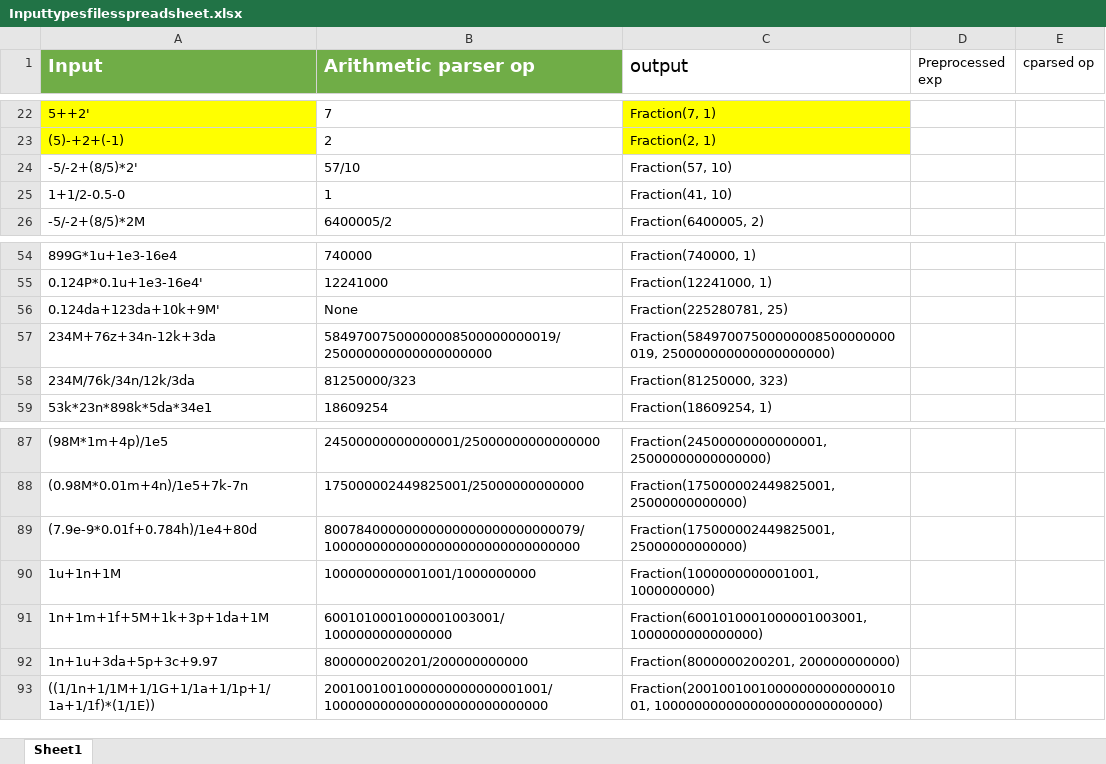
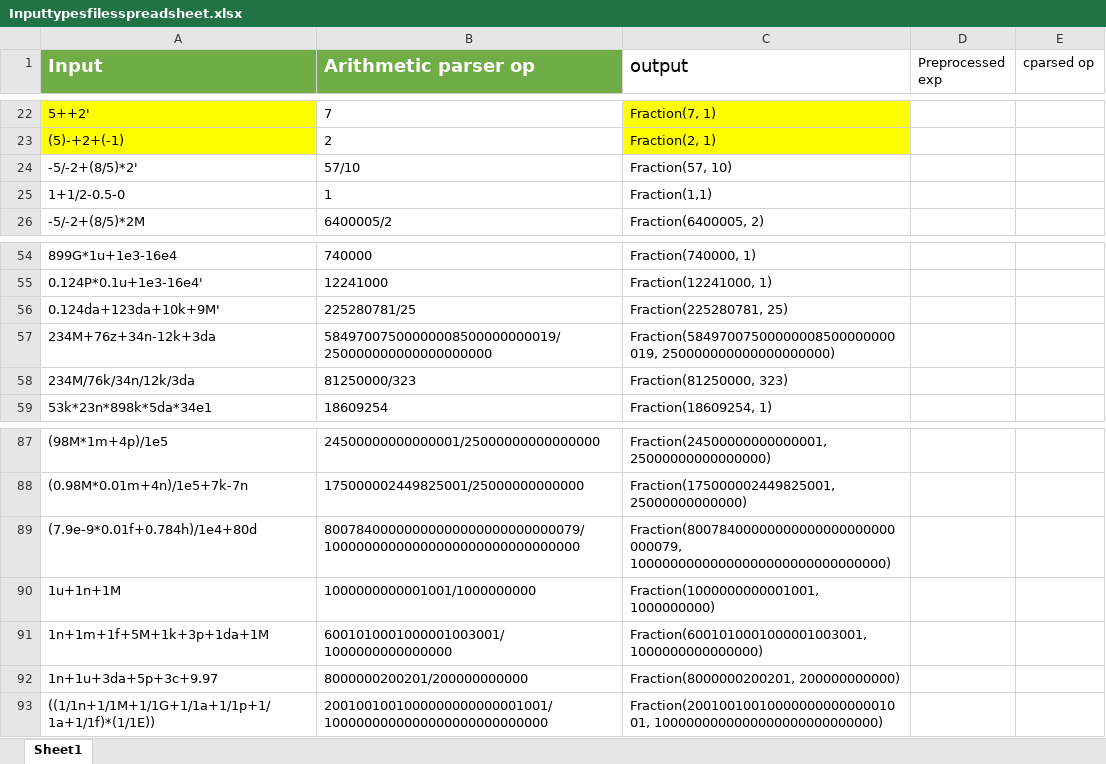
Before and after one commit to kayal1997/Arithmethic-parser-, an Excel workbook: python_script_preprocessing/Inputtypesfilesspreadsheet.xlsx, sheet Sheet1, drawn as a sheet; only a part is shown, gaps mark what is left out; values as stored, in another font and other column widths than the file's, no borders; the diff covers the shown part only; the diff names each change by its address in the sheet, - before the commit and + after, or states it on an @@ line.

```diff
--- a/python_script_preprocessing/Inputtypesfilesspreadsheet.xlsx (sheet Sheet1)
+++ b/python_script_preprocessing/Inputtypesfilesspreadsheet.xlsx (sheet Sheet1)
-C25 (output): Fraction(41, 10)
+C25 (output): Fraction(1,1)
-B56 (Arithmetic parser op): None
+B56 (Arithmetic parser op): 225280781/25
-C89 (output): Fraction(175000002449825001, 25000000000000)
+C89 (output): Fraction(80078400000000000000000000000079, 10000000000000000000000000000000)
```
Also changed, not shown: 3 added rows, 1 removed row, 8 edited cells, cell formats and merged cells elsewhere in this sheet, python_script_preprocessing/Archive/Inputtypesfilesspreadsheet.xlsx, 6 other files.
